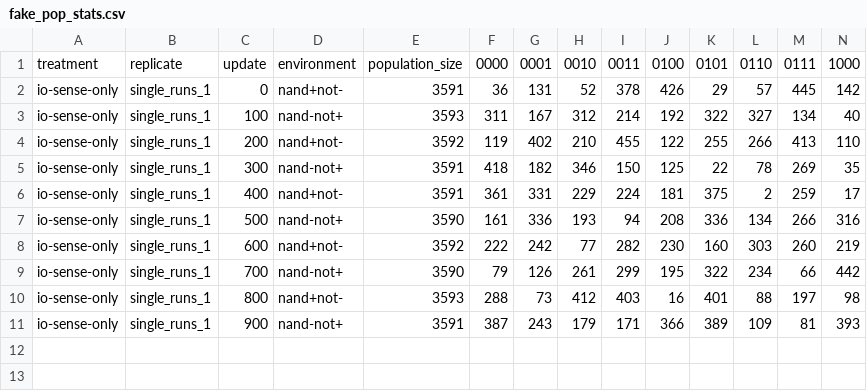
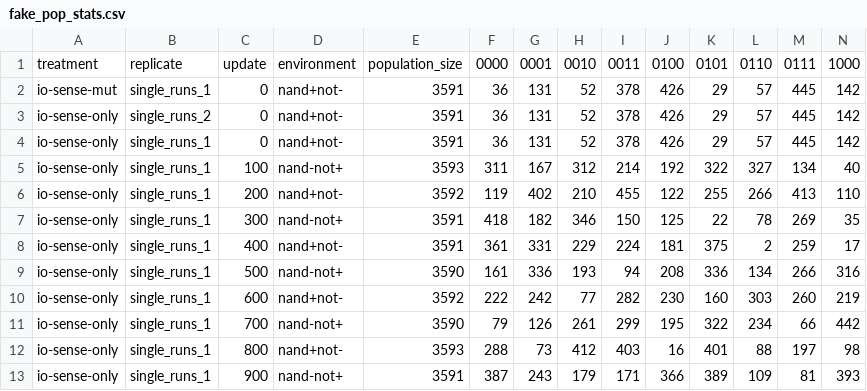
Before and after one commit to amlalejini/evo-origins-of-plast, a CSV file: visualization/data/fake_pop_stats.csv, drawn as a sheet; only a part is shown; rows hold the shown columns only; the diff names each change by its address in the sheet, - before the commit and + after, or states it on an @@ line.

```diff
--- a/visualization/data/fake_pop_stats.csv
+++ b/visualization/data/fake_pop_stats.csv
+row 2: io-sense-mut | single_runs_1 | 0 | nand+not- | 3591 | 36 | 131 | 52 | 378 | 426 | 29 | 57 | 445 | 142
+row 3: io-sense-only | single_runs_2 | 0 | nand+not- | 3591 | 36 | 131 | 52 | 378 | 426 | 29 | 57 | 445 | 142
```
Also changed, not shown: 2 other files.
